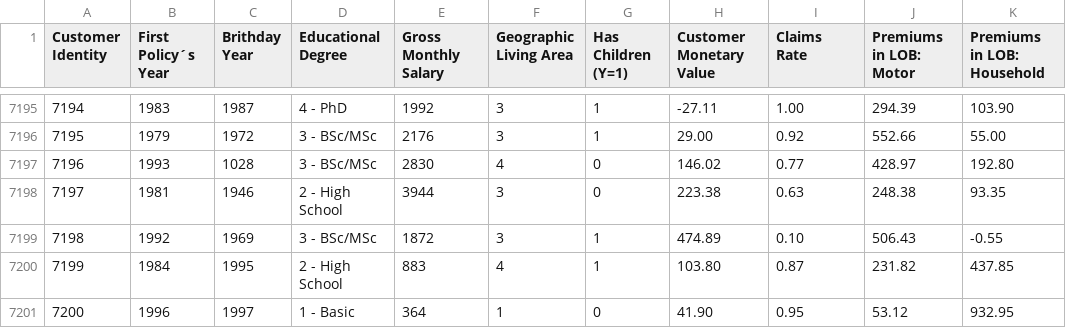
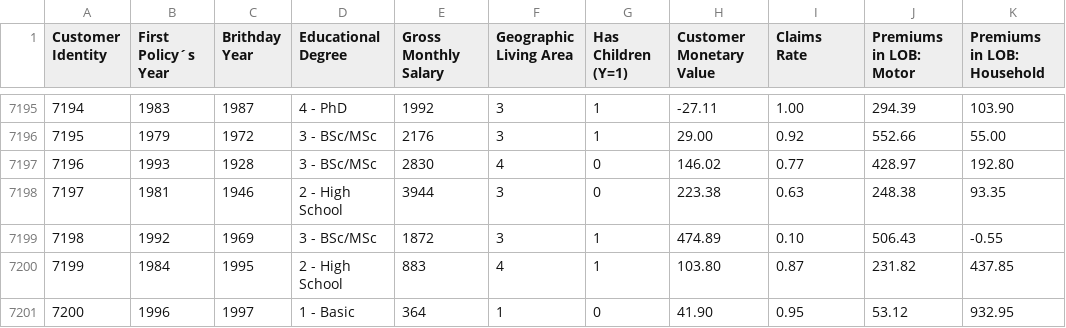
Before and after one commit to apanchot/data_mining, a CSV file: A2Z_Insurance.csv, drawn as a sheet; only a part is shown, gaps mark what is left out; the diff names each change by its address in the sheet, - before the commit and + after, or states it on an @@ line.

Commit message:
Update A2Z_Insurance.csv

```diff
--- a/A2Z_Insurance.csv
+++ b/A2Z_Insurance.csv
-C7197 (Brithday Year): 1028
+C7197 (Brithday Year): 1928
```
